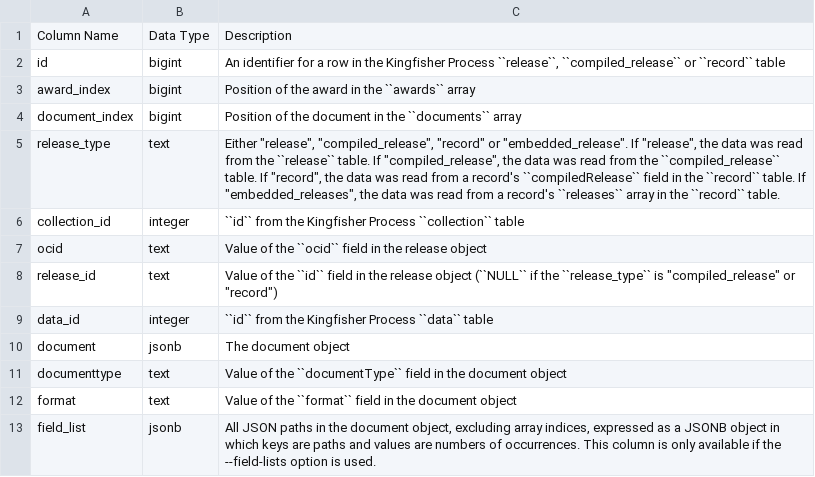
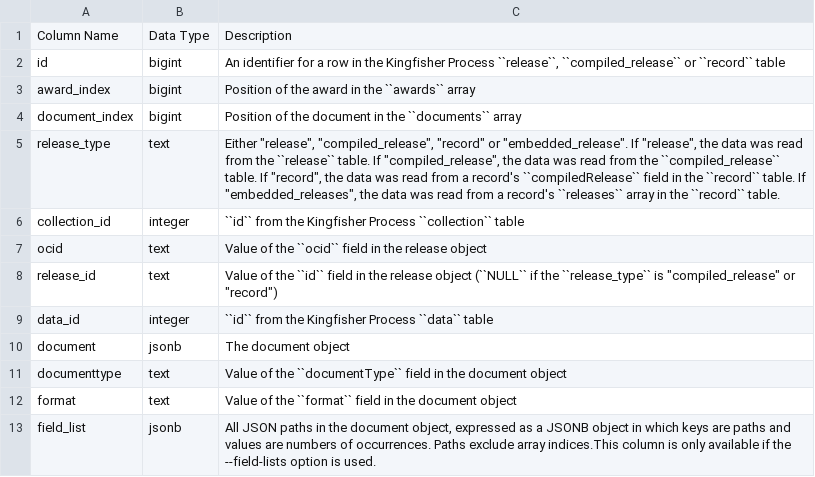
Before and after one commit to open-contracting/kingfisher-summarize, a CSV file: docs/definitions/award_documents_summary.csv, drawn as a sheet.

```diff
--- a/docs/definitions/award_documents_summary.csv
+++ b/docs/definitions/award_documents_summary.csv
@@ -12,2 +12,2 @@ documenttype,text,Value of the ``documentType`` field in the document object
 format,text,Value of the ``format`` field in the document object
-field_list,jsonb,"All JSON paths in the document object, excluding array indices, expressed as a JSONB object in which keys are paths and values are numbers of occurrences. This column is only available if the --field-lists option is used."
+field_list,jsonb,"All JSON paths in the document object, expressed as a JSONB object in which keys are paths and values are numbers of occurrences. Paths exclude array indices.This column is only available if the --field-lists option is used."
```
Also changed, not shown: docs/definitions/award_items_summary.csv, docs/definitions/award_suppliers_summary.csv, 22 other files.
